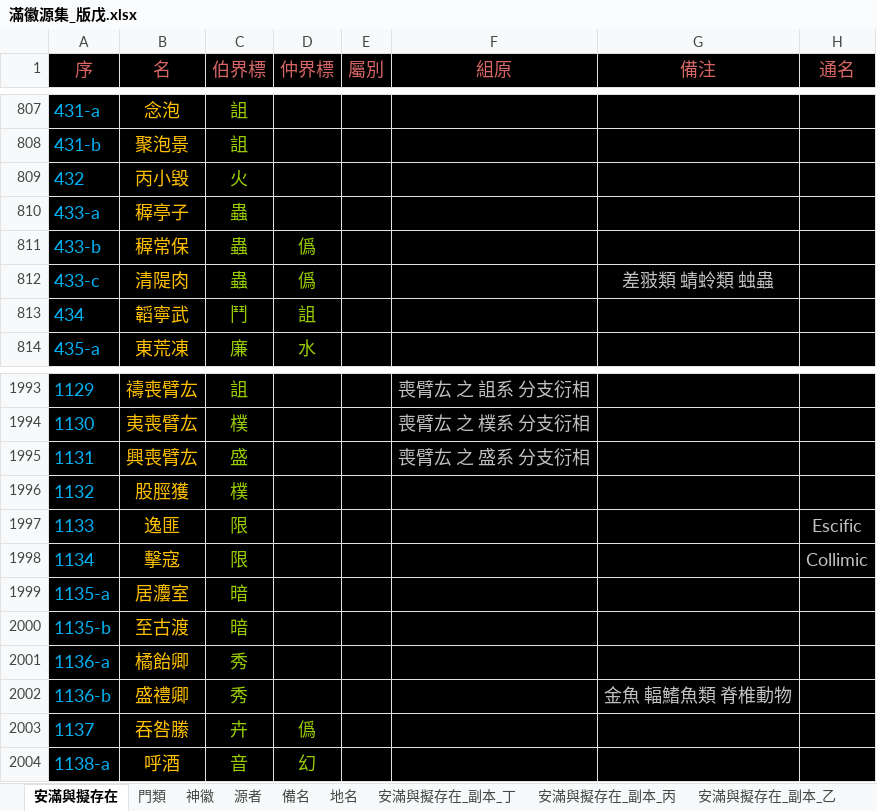
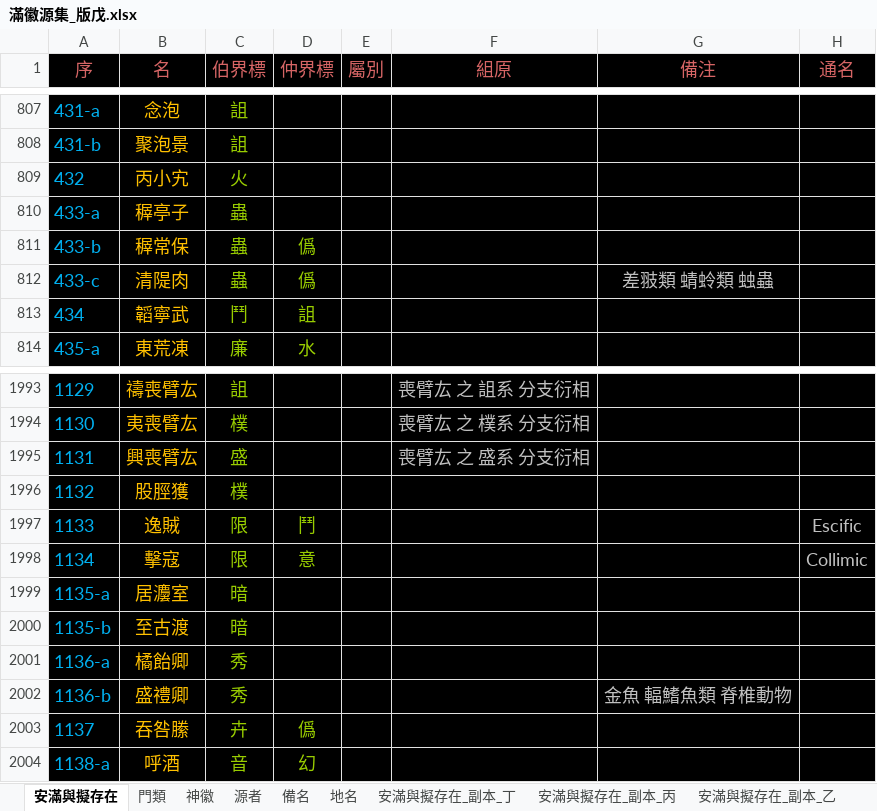
Before and after one commit to sealleci/AnMan, an Excel workbook: docs/滿徽源集_版戊.xlsx, sheet 安滿與擬存在, drawn as a sheet; only a part is shown, gaps mark what is left out; values as stored, in another font and other column widths than the file's, no borders; the diff names each change by its address in the sheet, - before the commit and + after, or states it on an @@ line.

```diff
--- a/docs/滿徽源集_版戊.xlsx (sheet 安滿與擬存在)
+++ b/docs/滿徽源集_版戊.xlsx (sheet 安滿與擬存在)
-B809 (名): 丙小毀
+B809 (名): 丙小宄
-B1997 (名): 逸匪
+B1997 (名): 逸賊
-D1997 (仲界標): (empty)
+D1997 (仲界標): 鬥
-D1998 (仲界標): (empty)
+D1998 (仲界標): 意
```
Also changed, not shown: 3 other files.
